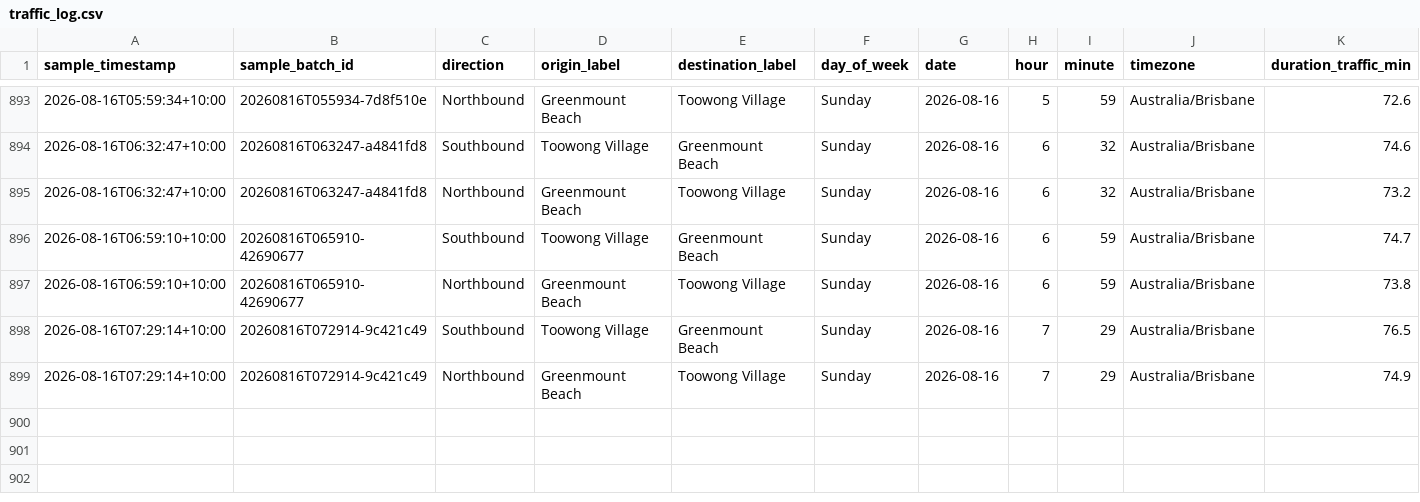
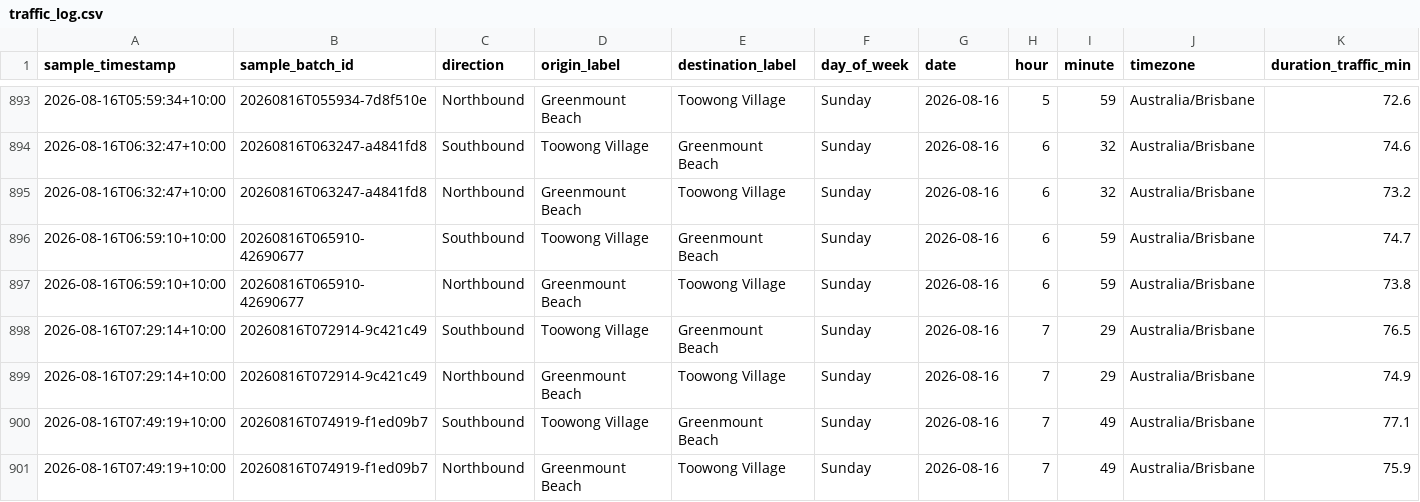
Before and after one commit to buenastardes1015/Routes_API, a CSV file: traffic_log.csv, drawn as a sheet; only a part is shown, gaps mark what is left out; rows hold the shown columns only; the diff names each change by its address in the sheet, - before the commit and + after, or states it on an @@ line.

```diff
--- a/traffic_log.csv
+++ b/traffic_log.csv
+row 900: 2026-08-16T07:49:19+10:00 | 20260816T074919-f1ed09b7 | Southbound | Toowong Village | Greenmount Beach | Sunday | 2026-08-16 | 7 | 49 | Australia/Brisbane | 77.1
+row 901: 2026-08-16T07:49:19+10:00 | 20260816T074919-f1ed09b7 | Northbound | Greenmount Beach | Toowong Village | Sunday | 2026-08-16 | 7 | 49 | Australia/Brisbane | 75.9
```
